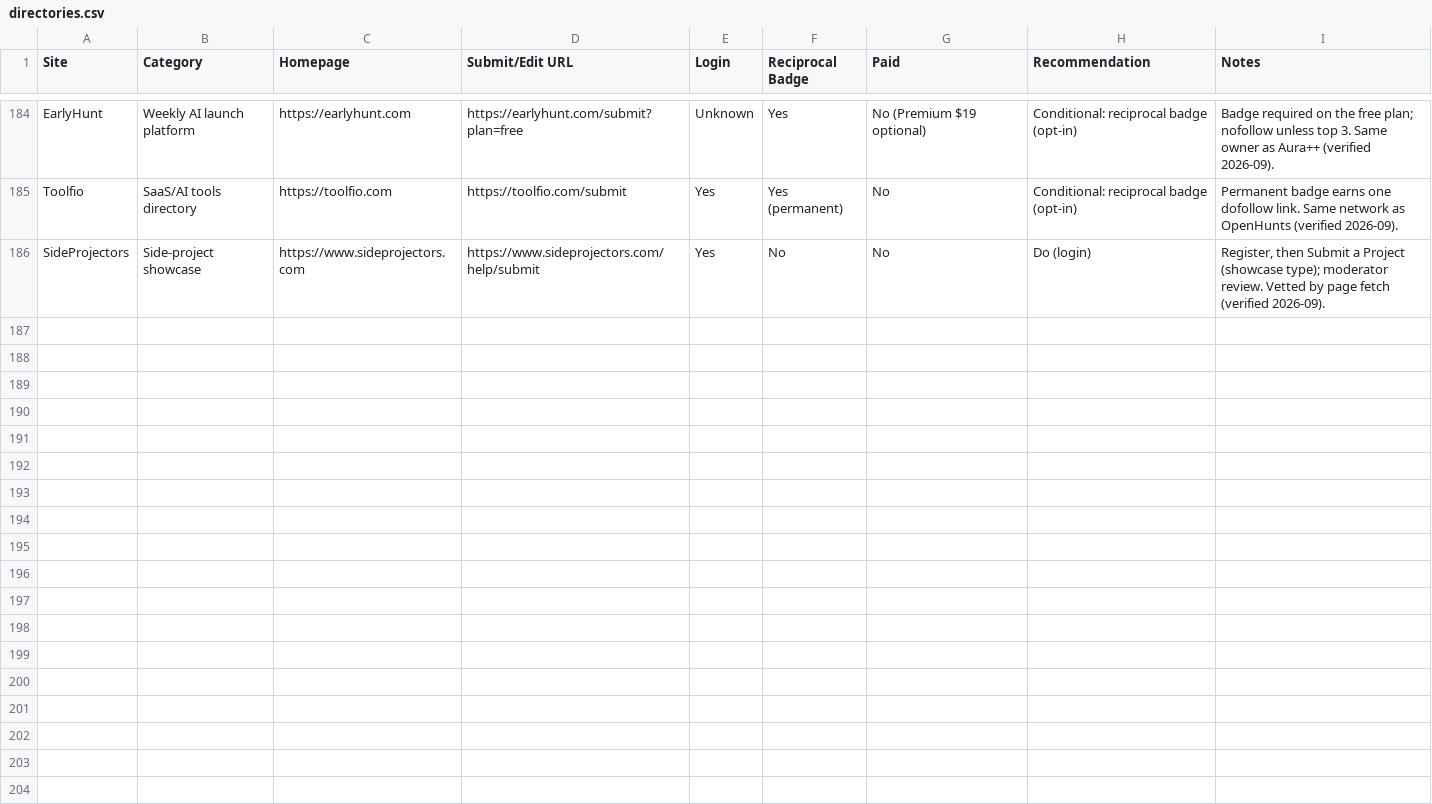
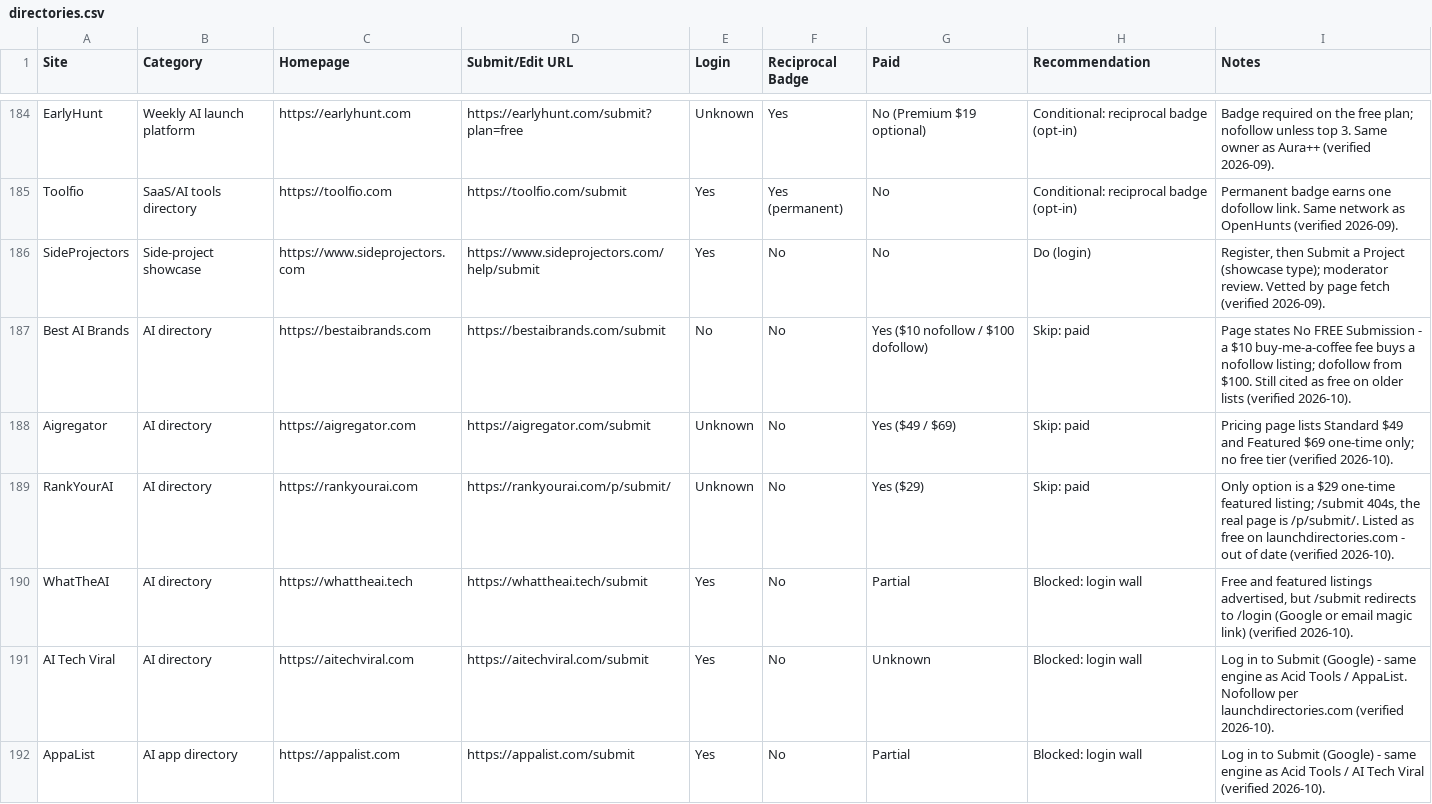
Before and after one commit to Fh-Ndiritu/list-my-startup-skill, a CSV file: directories.csv, drawn as a sheet; only a part is shown, gaps mark what is left out; the diff covers the shown part only.

Commit message:
registry: 19 updates from a Clad9 run (Oct 2026)
Flip PeerPush to Do (login) - free launch queue now exists. Startup Stash: standalone Typeform works with no CAPTCHA (Do public form). Notes for Twelve Tools, AI Tools Directory, The AI Navigator (hCaptcha), eBool (free form creates an account), Sitelike, SoMuch. New rows: Best AI Brands, Aigregator, RankYourAI (paid); WhatTheAI, AI Tech Viral, AppaList, Altern, aat.ee (login wall); NxGn Tools (unclear); Tulimoa (fit); Boring Business Nerd (stale).

```diff
--- a/directories.csv
+++ b/directories.csv
@@ -186 +186,7 @@ Toolfio,SaaS/AI tools directory,https://toolfio.com,https://toolfio.com/submit,Y
 SideProjectors,Side-project showcase,https://www.sideprojectors.com,https://www.sideprojectors.com/help/submit,Yes,No,No,Do (login),"Register, then Submit a Project (showcase type); moderator review. Vetted by page fetch (verified 2026-09)."
+Best AI Brands,AI directory,https://bestaibrands.com,https://bestaibrands.com/submit,No,No,Yes ($10 nofollow / $100 dofollow),Skip: paid,"Page states No FREE Submission - a $10 buy-me-a-coffee fee buys a nofollow listing; dofollow from $100. Still cited as free on older lists (verified 2026-10)."
+Aigregator,AI directory,https://aigregator.com,https://aigregator.com/submit,Unknown,No,Yes ($49 / $69),Skip: paid,"Pricing page lists Standard $49 and Featured $69 one-time only; no free tier (verified 2026-10)."
+RankYourAI,AI directory,https://rankyourai.com,https://rankyourai.com/p/submit/,Unknown,No,Yes ($29),Skip: paid,"Only option is a $29 one-time featured listing; /submit 404s, the real page is /p/submit/. Listed as free on launchdirectories.com - out of date (verified 2026-10)."
+WhatTheAI,AI directory,https://whattheai.tech,https://whattheai.tech/submit,Yes,No,Partial,Blocked: login wall,"Free and featured listings advertised, but /submit redirects to /login (Google or email magic link) (verified 2026-10)."
+AI Tech Viral,AI directory,https://aitechviral.com,https://aitechviral.com/submit,Yes,No,Unknown,Blocked: login wall,"Log in to Submit (Google) - same engine as Acid Tools / AppaList. Nofollow per launchdirectories.com (verified 2026-10)."
+AppaList,AI app directory,https://appalist.com,https://appalist.com/submit,Yes,No,Partial,Blocked: login wall,"Log in to Submit (Google) - same engine as Acid Tools / AI Tech Viral (verified 2026-10)."
```
Also changed, not shown: 5 added rows and 15 edited cells elsewhere in this file.
